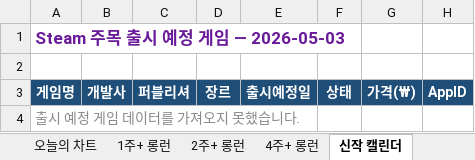
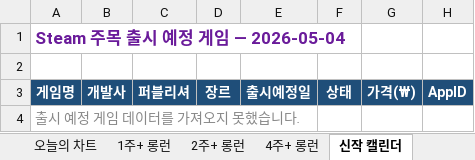
Before and after one commit to ahroyun/steam-top1000, an Excel workbook: steam_chart_monitor.xlsx, sheet 신작 캘린더, drawn as a sheet; values as stored, in another font and other column widths than the file's, no borders; the diff names each change by its address in the sheet, - before the commit and + after, or states it on an @@ line.

```diff
--- a/steam_chart_monitor.xlsx (sheet 신작 캘린더)
+++ b/steam_chart_monitor.xlsx (sheet 신작 캘린더)
-A1: Steam 주목 출시 예정 게임 — 2026-05-03
+A1: Steam 주목 출시 예정 게임 — 2026-05-04
```
Also changed, not shown: sheet 일별 스냅샷, sheet 오늘의 차트, sheet 1주+ 롱런, sheet 2주+ 롱런, sheet 4주+ 롱런, 1 other file.
